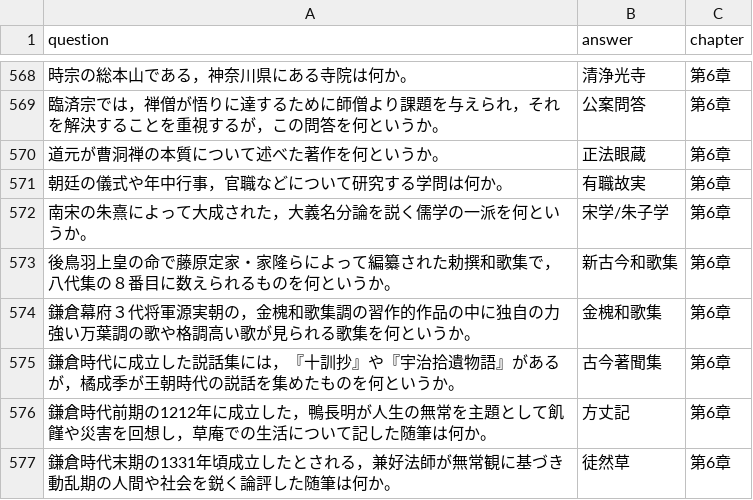
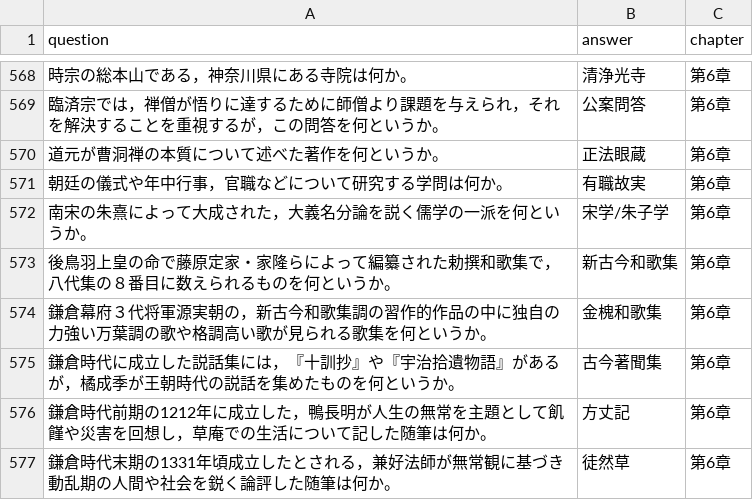
Before and after one commit to toppatayouhei-debug/Quick-Checker, a CSV file: jhcheck.csv, drawn as a sheet; only a part is shown, gaps mark what is left out.

Commit message:
Update jhcheck.csv

```diff
--- a/jhcheck.csv
+++ b/jhcheck.csv
@@ -581,3 +581,3 @@ question,answer,chapter
 後鳥羽上皇の命で藤原定家・家隆らによって編纂された勅撰和歌集で，八代集の８番目に数えられるものを何というか。,新古今和歌集,第6章
-鎌倉幕府３代将軍源実朝の，金槐和歌集調の習作的作品の中に独自の力強い万葉調の歌や格調高い歌が見られる歌集を何というか。,金槐和歌集,第6章
+鎌倉幕府３代将軍源実朝の，新古今和歌集調の習作的作品の中に独自の力強い万葉調の歌や格調高い歌が見られる歌集を何というか。,金槐和歌集,第6章
 鎌倉時代に成立した説話集には，『十訓抄』や『宇治拾遺物語』があるが，橘成季が王朝時代の説話を集めたものを何というか。,古今著聞集,第6章
```
